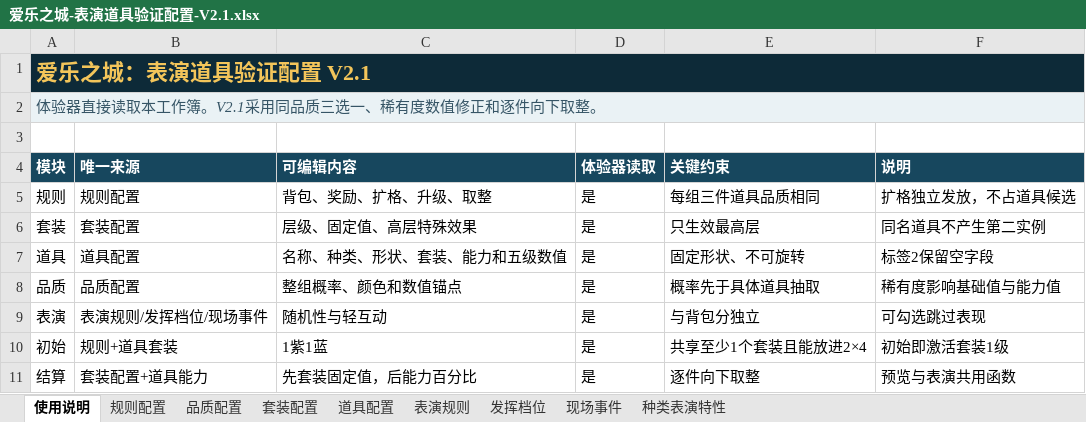
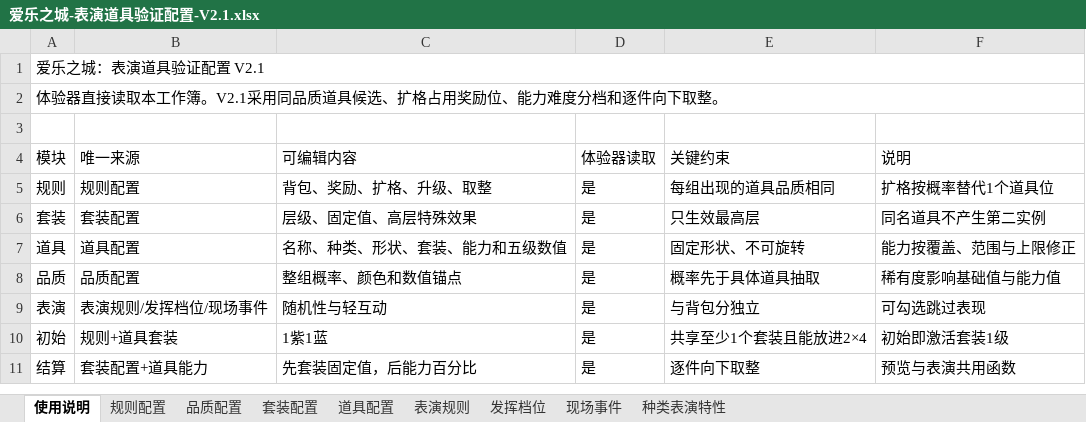
Before and after one commit to Bjack90009/melody-city-prop-validator-v2, an Excel workbook: data/爱乐之城-表演道具验证配置-V2.1.xlsx, sheet 使用说明, drawn as a sheet; values as stored, in another font and other column widths than the file's, no borders; the diff names each change by its address in the sheet, - before the commit and + after, or states it on an @@ line.

```diff
--- a/data/爱乐之城-表演道具验证配置-V2.1.xlsx (sheet 使用说明)
+++ b/data/爱乐之城-表演道具验证配置-V2.1.xlsx (sheet 使用说明)
-A1:F1 fill: #0D2A38
+A1:F1 fill: none
@@ A1 bold: on → off, text colour: #F3C55A → black, text size: smaller @@
-A2 (模块): 体验器直接读取本工作簿。V2.1采用同品质三选一、稀有度数值修正和逐件向下取整。
+A2 (模块): 体验器直接读取本工作簿。V2.1采用同品质道具候选、扩格占用奖励位、能力难度分档和逐件向下取整。
@@ A2 fill: #EAF2F5 → none, italic: on → off, text colour: #365566 → black @@
@@ A4:F4 fill: #17475E → none, bold: on → off, text colour: #FFFFFF → black @@
-E5 (关键约束): 每组三件道具品质相同
+E5 (关键约束): 每组出现的道具品质相同
-F5 (说明): 扩格独立发放，不占道具候选
+F5 (说明): 扩格按概率替代1个道具位
-F7 (说明): 标签2保留空字段
+F7 (说明): 能力按覆盖、范围与上限修正
```
Also changed, not shown: sheet 道具配置, sheet 规则配置, sheet 套装配置, sheet 现场事件, sheet 品质配置, sheet 发挥档位, 2 more sheets, 4 other files.
